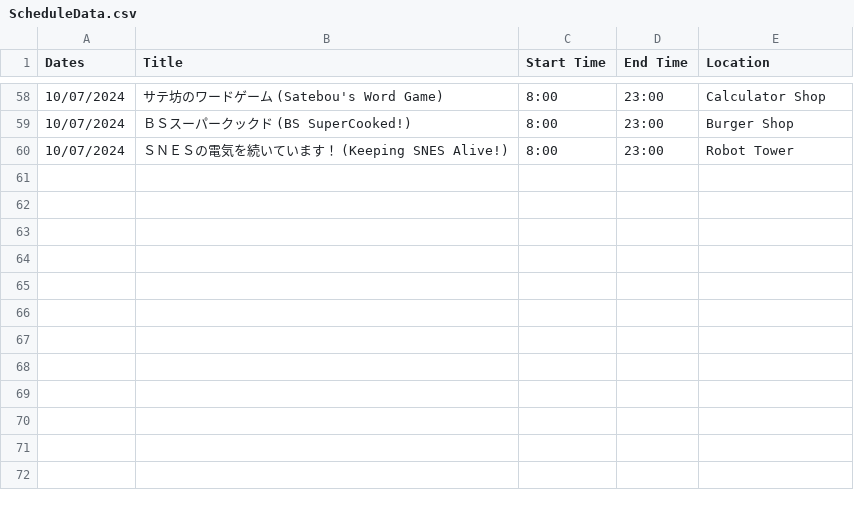
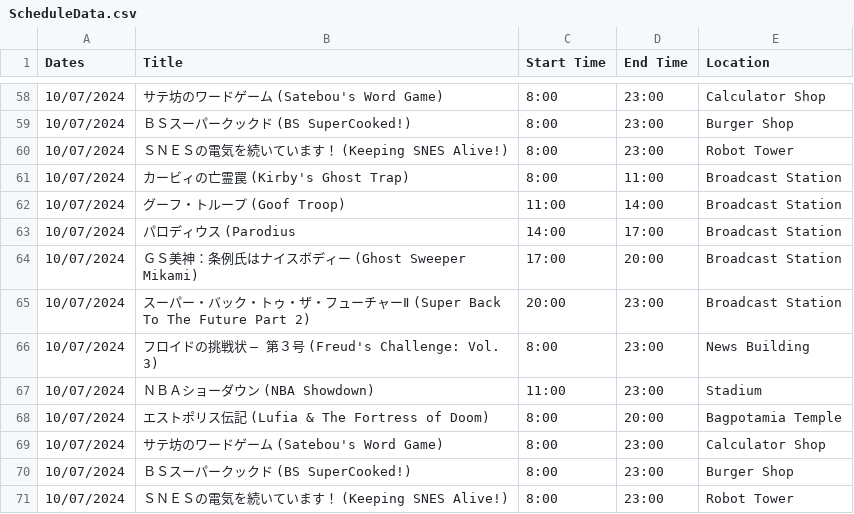
Before and after one commit to SatellaviewPlus/satellaviewplus.github.io, a CSV file: august/ScheduleData.csv, drawn as a sheet; only a part is shown, gaps mark what is left out.

Commit message:
Add files via upload

```diff
--- a/august/ScheduleData.csv
+++ b/august/ScheduleData.csv
@@ -60 +60,12 @@ Dates;Title;Start Time;End Time;Location
 10/07/2024;ＳＮＥＳの電気を続いています！ (Keeping SNES Alive!);8:00;23:00;Robot Tower
+10/07/2024;カービィの亡霊罠 (Kirby's Ghost Trap);8:00;11:00;Broadcast Station
+10/07/2024;グーフ・トループ (Goof Troop);11:00;14:00;Broadcast Station
+10/07/2024;パロディウス (Parodius;14:00;17:00;Broadcast Station
+10/07/2024;ＧＳ美神：条例氏はナイスボディー (Ghost Sweeper Mikami);17:00;20:00;Broadcast Station
+10/07/2024;スーパー・バック・トゥ・ザ・フューチャーⅡ (Super Back To The Future Part 2);20:00;23:00;Broadcast Station
+10/07/2024;フロイドの挑戦状　―　第３号 (Freud's Challenge: Vol. 3);8:00;23:00;News Building
+10/07/2024;ＮＢＡショーダウン (NBA Showdown);11:00;23:00;Stadium
+10/07/2024;エストポリス伝記 (Lufia & The Fortress of Doom);8:00;20:00;Bagpotamia Temple
+10/07/2024;サテ坊のワードゲーム (Satebou's Word Game);8:00;23:00;Calculator Shop
+10/07/2024;ＢＳスーパークックド (BS SuperCooked!);8:00;23:00;Burger Shop
+10/07/2024;ＳＮＥＳの電気を続いています！ (Keeping SNES Alive!);8:00;23:00;Robot Tower
```
